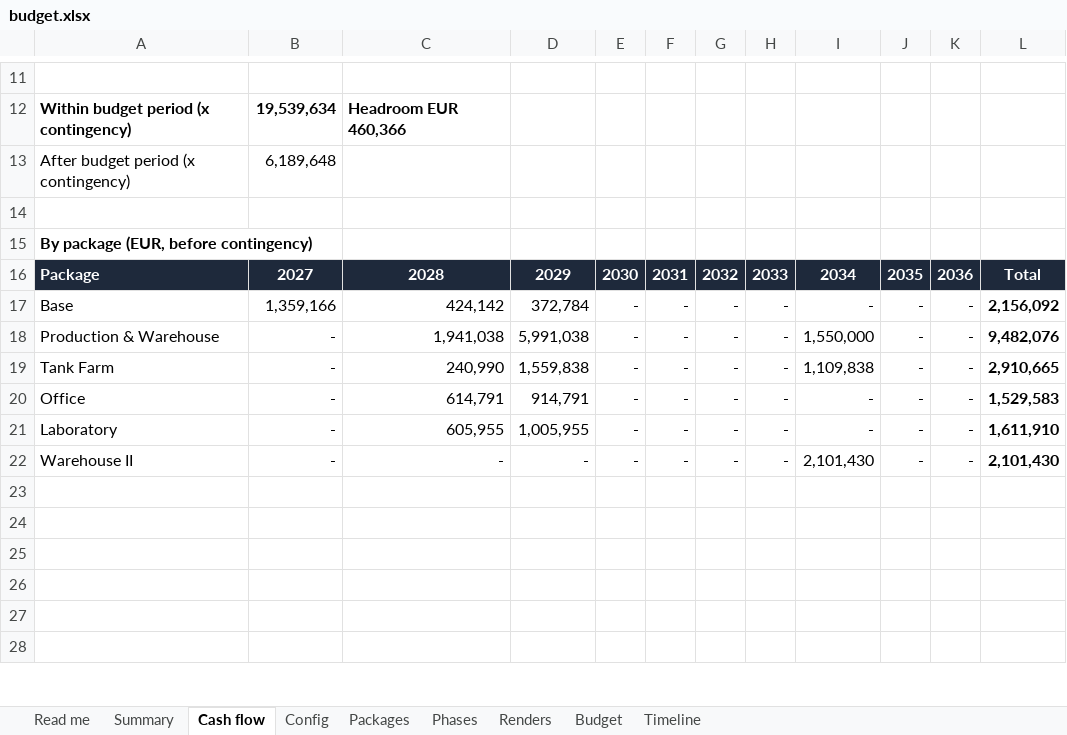
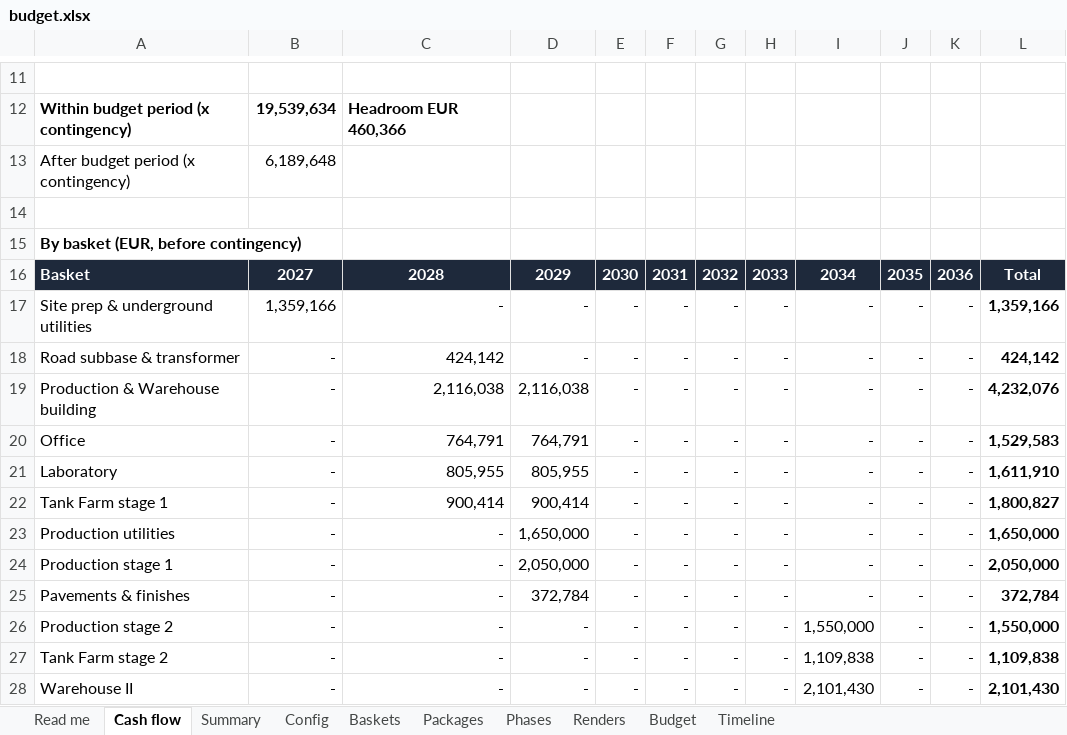
Before and after one commit to PatrykCa/FGL, an Excel workbook: capex_chiba/budget.xlsx, sheet Cash flow, drawn as a sheet; only a part is shown, gaps mark what is left out; values as stored, in another font and other column widths than the file's, no borders; charts and pictures and conditional formats not drawn; removed rows and columns are numbered as before the commit, all else as after; the diff covers the shown part only; the diff names each change by its address in the sheet, - before the commit and + after, or states it on an @@ line.

```diff
--- a/capex_chiba/budget.xlsx (sheet Cash flow)
+++ b/capex_chiba/budget.xlsx (sheet Cash flow)
+sheet tab: Baskets
@@ sheet tab order changed: Read me | Cash flow | Summary | Config | Baskets | Packages | Phases | Renders | Budget | Timeline @@
-A15: By package (EUR, before contingency)
+A15: By basket (EUR, before contingency)
-A16: Package
+A16: Basket
-A17: Base
+A17: Site prep & underground utilities
-C17: 424,142
+C17: -
-D17: 372,784
+D17: -
-L17: 2,156,092
+L17: 1,359,166
-A18: Production & Warehouse
+A18: Road subbase & transformer
-C18: 1,941,038
+C18: 424,142
-D18: 5,991,038
+D18: -
-I18: 1,550,000
+I18: -
-L18: 9,482,076
+L18: 424,142
-A19: Tank Farm
+A19: Production & Warehouse building
-C19: 240,990
+C19: 2,116,038
-D19: 1,559,838
+D19: 2,116,038
-I19: 1,109,838
+I19: -
-L19: 2,910,665
+L19: 4,232,076
-C20: 614,791
+C20: 764,791
-D20: 914,791
+D20: 764,791
-C21: 605,955
+C21: 805,955
-D21: 1,005,955
+D21: 805,955
+row 22: Tank Farm stage 1 | - | 900,414 | 900,414 | - | - | - | - | - | - | - | 1,800,827
+row 23: Production utilities | - | - | 1,650,000 | - | - | - | - | - | - | - | 1,650,000
+row 24: Production stage 1 | - | - | 2,050,000 | - | - | - | - | - | - | - | 2,050,000
+row 25: Pavements & finishes | - | - | 372,784 | - | - | - | - | - | - | - | 372,784
+row 26: Production stage 2 | - | - | - | - | - | - | - | 1,550,000 | - | - | 1,550,000
+row 27: Tank Farm stage 2 | - | - | - | - | - | - | - | 1,109,838 | - | - | 1,109,838
-row 23: (empty)
-row 24: (empty)
-row 25: (empty)
-row 26: (empty)
-row 27: (empty)
-row 28: (empty)
```
Also changed, not shown: 2 removed rows and 7 edited cells elsewhere in this sheet, sheet Timeline, sheet Budget, sheet Read me, sheet Packages, sheet Config, sheet Summary, 2 more sheets, formulas that keep their value, charts or pictures, 2 other files.
